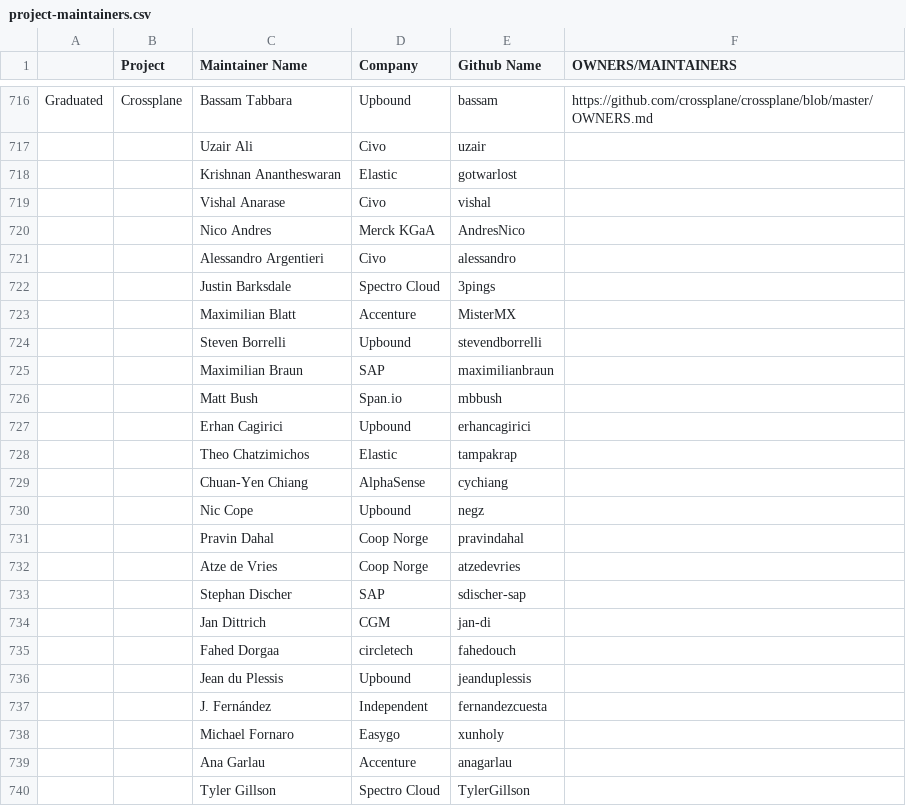
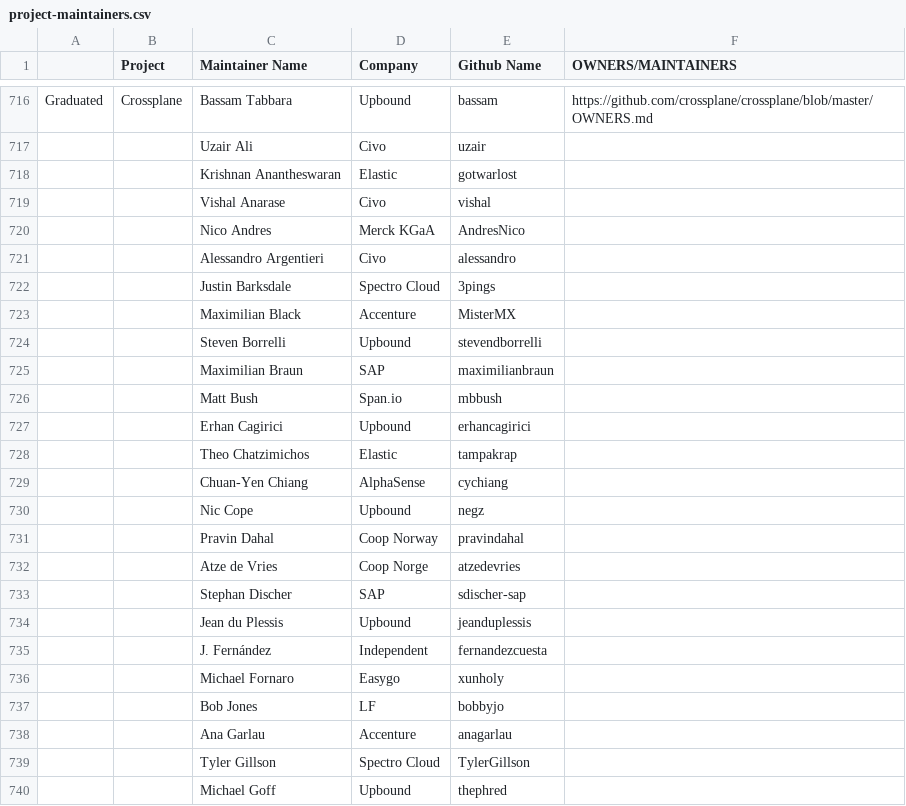
Before and after one commit to krook/copilot-testing, a CSV file: project-maintainers.csv, drawn as a sheet; only a part is shown, gaps mark what is left out; the shorter side is filled out with more unchanged rows.

Commit message:
Update Crossplane maintainers test

```diff
--- a/project-maintainers.csv
+++ b/project-maintainers.csv
@@ -722,3 +722,3 @@ Graduated,Crossplane,Bassam Tabbara,Upbound,bassam,https://github.com/crossplane
 ,,Justin Barksdale,Spectro Cloud,3pings,
-,,Maximilian Blatt,Accenture,MisterMX,
+,,Maximilian Black,Accenture,MisterMX,
 ,,Steven Borrelli,Upbound,stevendborrelli,
@@ -730,7 +730,5 @@ Graduated,Crossplane,Bassam Tabbara,Upbound,bassam,https://github.com/crossplane
 ,,Nic Cope,Upbound,negz,
-,,Pravin Dahal,Coop Norge,pravindahal,
+,,Pravin Dahal,Coop Norway,pravindahal,
 ,,Atze de Vries,Coop Norge,atzedevries,
 ,,Stephan Discher,SAP,sdischer-sap,
-,,Jan Dittrich,CGM,jan-di,
-,,Fahed Dorgaa,circletech,fahedouch,
 ,,Jean du Plessis,Upbound,jeanduplessis,
@@ -738,2 +736,3 @@ Graduated,Crossplane,Bassam Tabbara,Upbound,bassam,https://github.com/crossplane
 ,,Michael Fornaro,Easygo,xunholy,
+,,Bob Jones,LF,bobbyjo,
 ,,Ana Garlau,Accenture,anagarlau,
```
